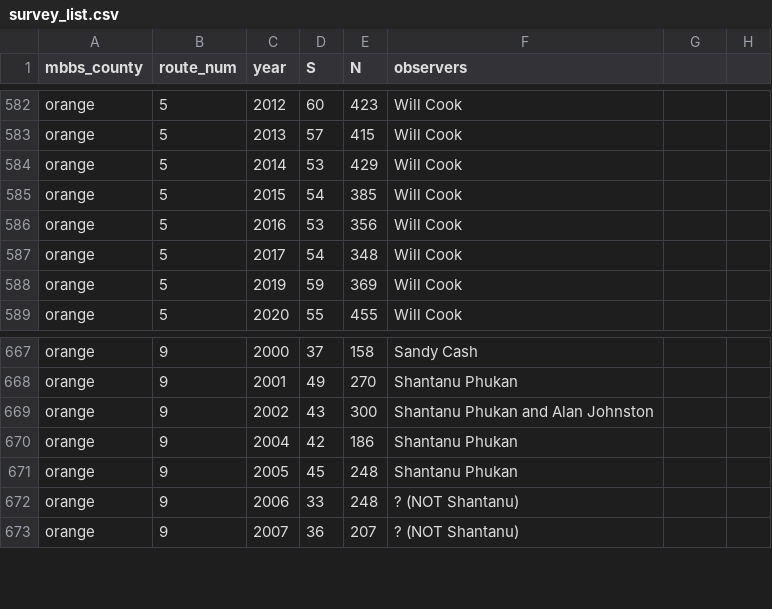
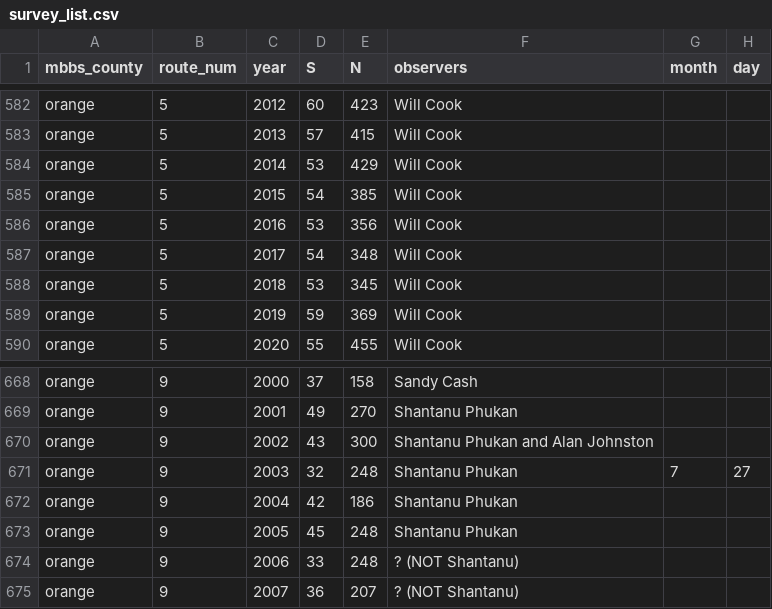
Before and after one commit to nc-minibbs/mbbs, a CSV file: inst/extdata/survey_list.csv, drawn as a sheet; only a part is shown, gaps mark what is left out; the diff names each change by its address in the sheet, - before the commit and + after, or states it on an @@ line.

Commit message:
61 new data orange 9 2003 (#69)
* add Orange 9 2003 (transcribed paper) to survey_list, download and propagate Orange 5 2018

```diff
--- a/inst/extdata/survey_list.csv
+++ b/inst/extdata/survey_list.csv
-G1: (empty)
+G1: month
-H1: (empty)
+H1: day
+row 588: orange | 5 | 2018 | 53 | 345 | Will Cook
+row 671: orange | 9 | 2003 | 32 | 248 | Shantanu Phukan | 7 | 27
```
Also changed, not shown: 6 other files.
